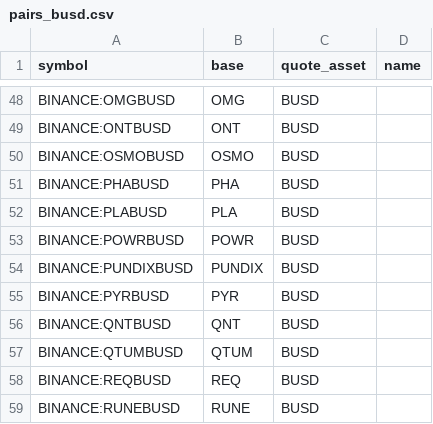
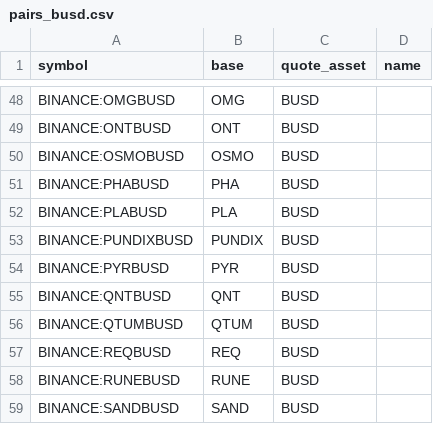
Before and after one commit to avatar-lavventura/trade_bot, a CSV file: tradingview-alerts/pairs_busd.csv, drawn as a sheet; only a part is shown, gaps mark what is left out; the shorter side is filled out with more unchanged rows; the diff names each change by its address in the sheet, - before the commit and + after, or states it on an @@ line.

```diff
--- a/tradingview-alerts/pairs_busd.csv
+++ b/tradingview-alerts/pairs_busd.csv
-row 53: BINANCE:POWRBUSD | POWR | BUSD
```
Also changed, not shown: 8 other files.
